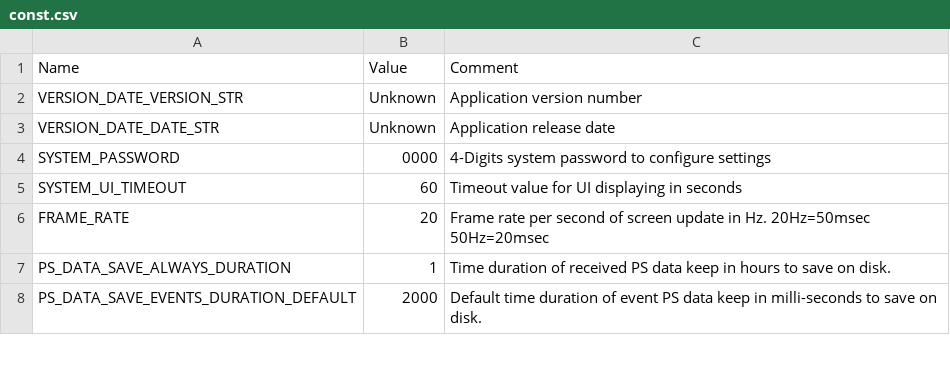
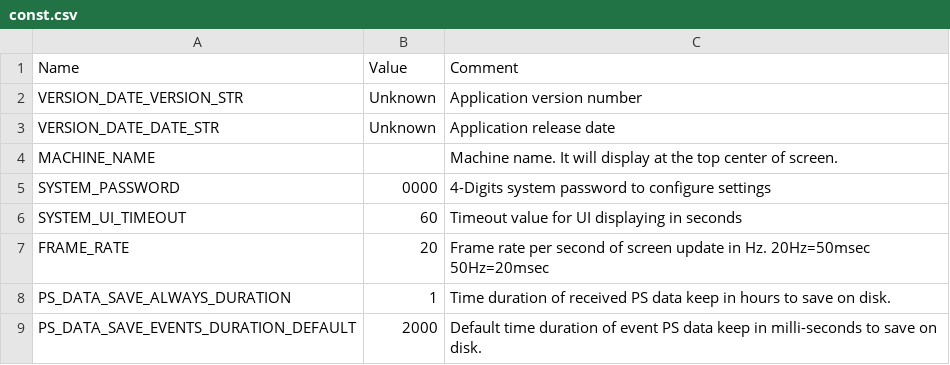
Before and after one commit to leesy24/AC2D_EventViewer.application.windows32, a CSV file: data/const.csv, drawn as a sheet; only a part is shown; the diff names each change by its address in the sheet, - before the commit and + after, or states it on an @@ line.

```diff
--- a/data/const.csv
+++ b/data/const.csv
+row 4: MACHINE_NAME |  | Machine name. It will display at the top center of screen.
```
Also changed, not shown: 2 other files.
